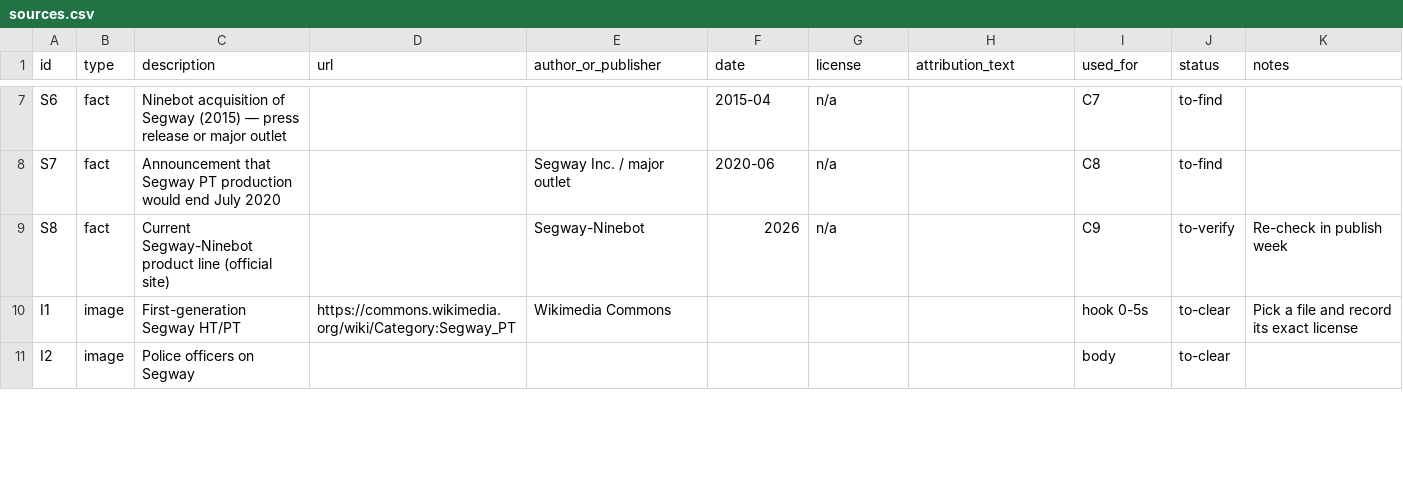
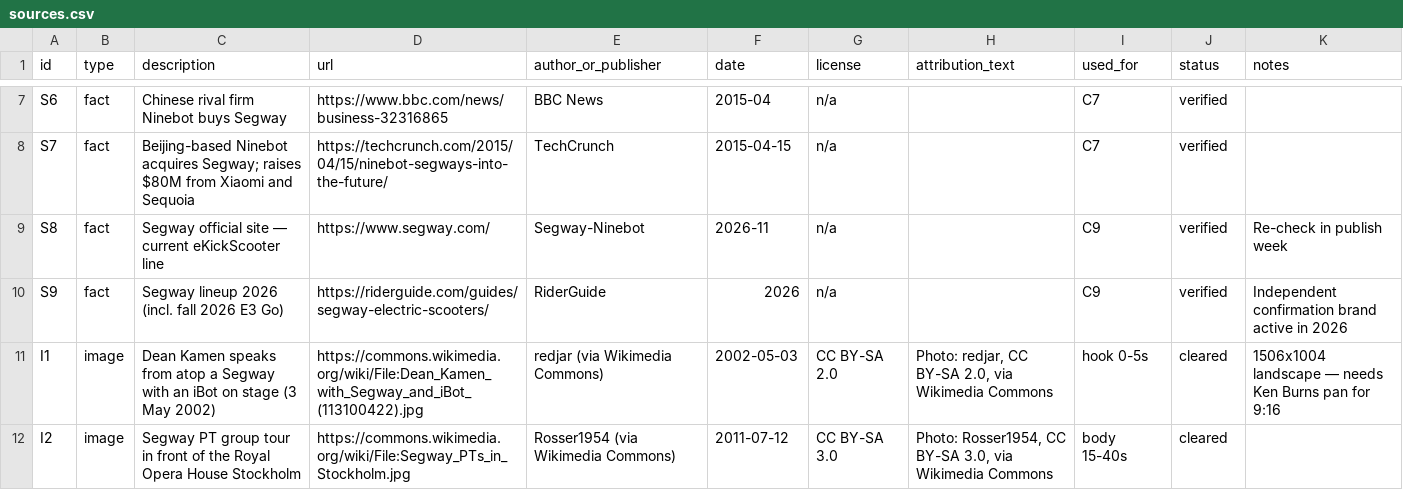
Before and after one commit to dyzsb87z2v-bit/new-youtube, a CSV file: episodes/pilot-01-segway/sources.csv, drawn as a sheet; only a part is shown, gaps mark what is left out; addresses are those after the commit; the diff covers the shown part only; the diff names each change by its address in the sheet, - before the commit and + after, or states it on an @@ line.

```diff
--- a/episodes/pilot-01-segway/sources.csv
+++ b/episodes/pilot-01-segway/sources.csv
-C7 (description): Ninebot acquisition of Segway (2015) — press release or major outlet
+C7 (description): Chinese rival firm Ninebot buys Segway
-D7 (url): (empty)
+D7 (url): https://www.bbc.com/news/business-32316865
-E7 (author_or_publisher): (empty)
+E7 (author_or_publisher): BBC News
-J7:J8 (status): to-find
+J7:J8 (status): verified
-C8 (description): Announcement that Segway PT production would end July 2020
+C8 (description): Beijing-based Ninebot acquires Segway; raises $80M from Xiaomi and Sequoia
-D8 (url): (empty)
+D8 (url): https://techcrunch.com/2015/04/15/ninebot-segways-into-the-future/
-E8 (author_or_publisher): Segway Inc. / major outlet
+E8 (author_or_publisher): TechCrunch
-F8 (date): 2020-06
+F8 (date): 2015-04-15
-I8 (used_for): C8
+I8 (used_for): C7
-C9 (description): Current Segway-Ninebot product line (official site)
+C9 (description): Segway official site — current eKickScooter line
-D9 (url): (empty)
+D9 (url): https://www.segway.com/
-F9 (date): 2026
+F9 (date): 2026-11
-J9 (status): to-verify
+J9 (status): verified
+row 10: S9 | fact | Segway lineup 2026 (incl. fall 2026 E3 Go) | https://riderguide.com/guides/segway-electric-scooters/ | RiderGuide | 2026 | n/a |  | C9 | verified | Independent confirmation brand active in 2026
-C11 (description): First-generation Segway HT/PT
+C11 (description): Dean Kamen speaks from atop a Segway with an iBot on stage (3 May 2002)
-D11 (url): https://commons.wikimedia.org/wiki/Category:Segway_PT
+D11 (url): https://commons.wikimedia.org/wiki/File:Dean_Kamen_with_Segway_and_iBot_(113100422).jpg
-E11 (author_or_publisher): Wikimedia Commons
+E11 (author_or_publisher): redjar (via Wikimedia Commons)
-F11 (date): (empty)
+F11 (date): 2002-05-03
-G11 (license): (empty)
+G11 (license): CC BY-SA 2.0
-H11 (attribution_text): (empty)
+H11 (attribution_text): Photo: redjar, CC BY-SA 2.0, via Wikimedia Commons
-J11:J12 (status): to-clear
+J11:J12 (status): cleared
-K11 (notes): Pick a file and record its exact license
+K11 (notes): 1506x1004 landscape — needs Ken Burns pan for 9:16
-C12 (description): Police officers on Segway
+C12 (description): Segway PT group tour in front of the Royal Opera House Stockholm
-D12 (url): (empty)
+D12 (url): https://commons.wikimedia.org/wiki/File:Segway_PTs_in_Stockholm.jpg
-E12 (author_or_publisher): (empty)
+E12 (author_or_publisher): Rosser1954 (via Wikimedia Commons)
-F12 (date): (empty)
+F12 (date): 2011-07-12
-G12 (license): (empty)
+G12 (license): CC BY-SA 3.0
-H12 (attribution_text): (empty)
+H12 (attribution_text): Photo: Rosser1954, CC BY-SA 3.0, via Wikimedia Commons
-I12 (used_for): body
+I12 (used_for): body 15-40s
```
Also changed, not shown: 1 added row and 59 edited cells elsewhere in this file, 2 other files.
